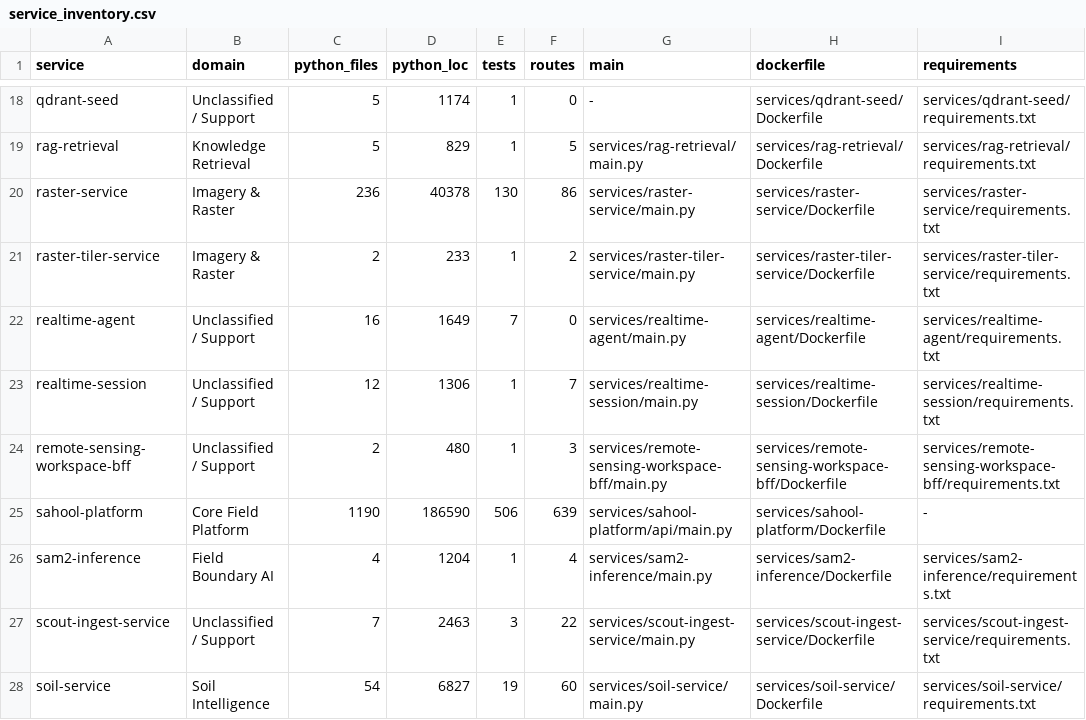
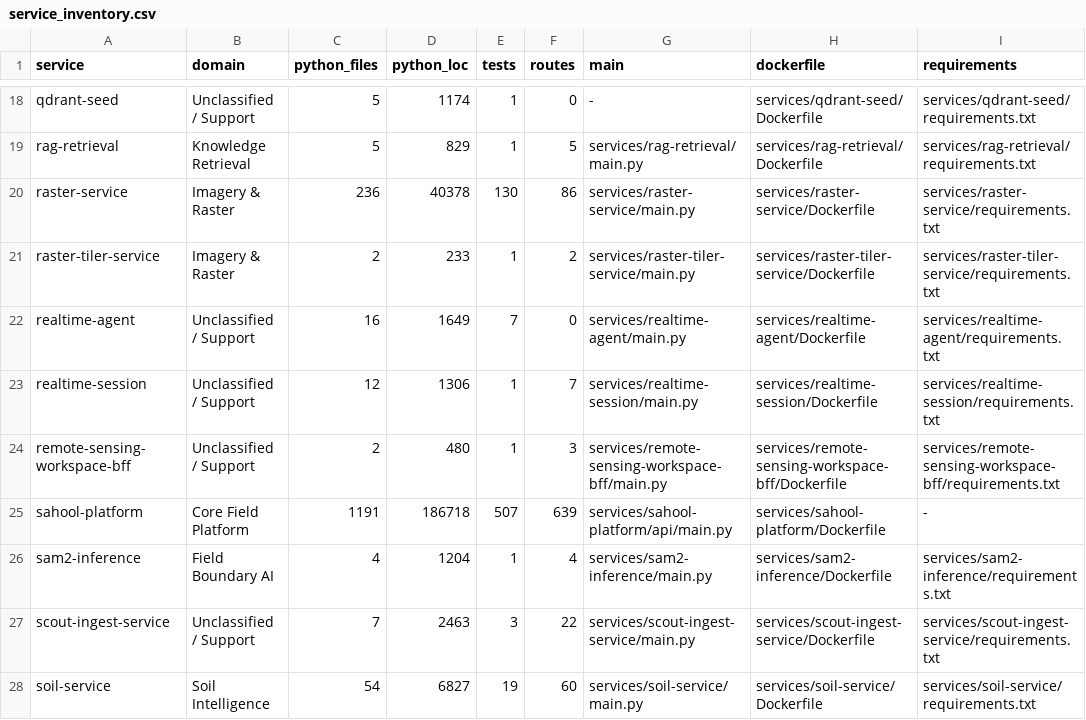
Before and after one commit to kafaat/ai_platform_complete_v2.0.0_enhanced, a CSV file: service_inventory.csv, drawn as a sheet; only a part is shown, gaps mark what is left out; the diff names each change by its address in the sheet, - before the commit and + after, or states it on an @@ line.

Commit message:
chore(inventory): regenerate SAHOOL service registry after water verdict test

```diff
--- a/service_inventory.csv
+++ b/service_inventory.csv
-C25 (python_files): 1190
+C25 (python_files): 1191
-D25 (python_loc): 186590
+D25 (python_loc): 186718
-E25 (tests): 506
+E25 (tests): 507
```
